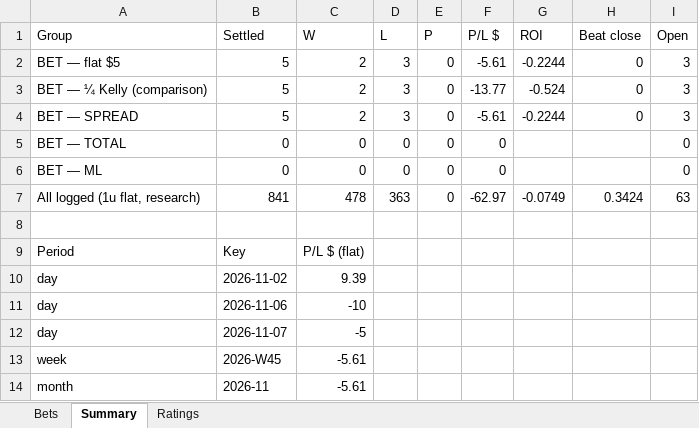
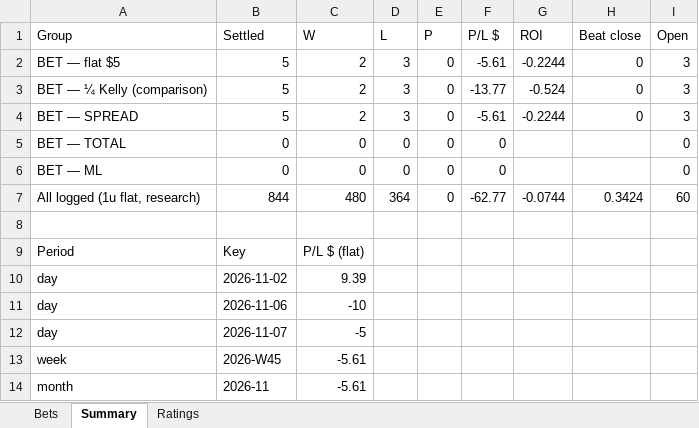
Before and after one commit to colebeasley10-glitch/pm-edge, an Excel workbook: ncaab_grader/data/ncaab_paper_bets.xlsx, sheet Summary, drawn as a sheet; values as stored, in another font and other column widths than the file's, no borders; the diff names each change by its address in the sheet, - before the commit and + after, or states it on an @@ line.

```diff
--- a/ncaab_grader/data/ncaab_paper_bets.xlsx (sheet Summary)
+++ b/ncaab_grader/data/ncaab_paper_bets.xlsx (sheet Summary)
-B7 (Settled): 841
+B7 (Settled): 844
-C7 (W): 478
+C7 (W): 480
-D7 (L): 363
+D7 (L): 364
-F7 (P/L $): -62.97
+F7 (P/L $): -62.77
-G7 (ROI): -0.0749
+G7 (ROI): -0.0744
-I7 (Open): 63
+I7 (Open): 60
```
Also changed, not shown: sheet Bets, sheet Ratings, 4 other files.
